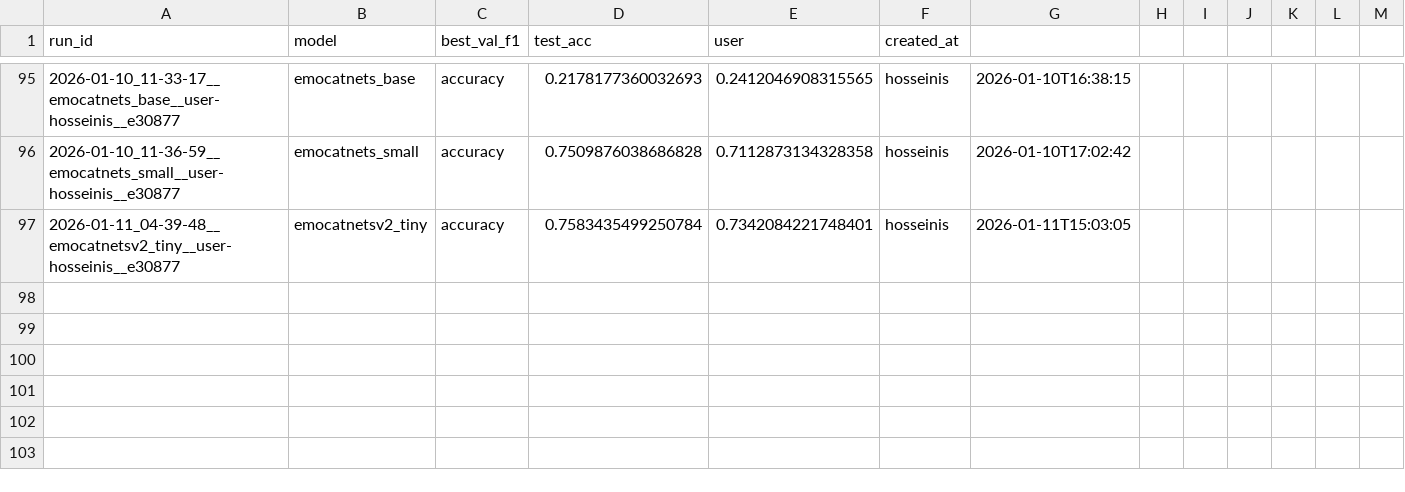
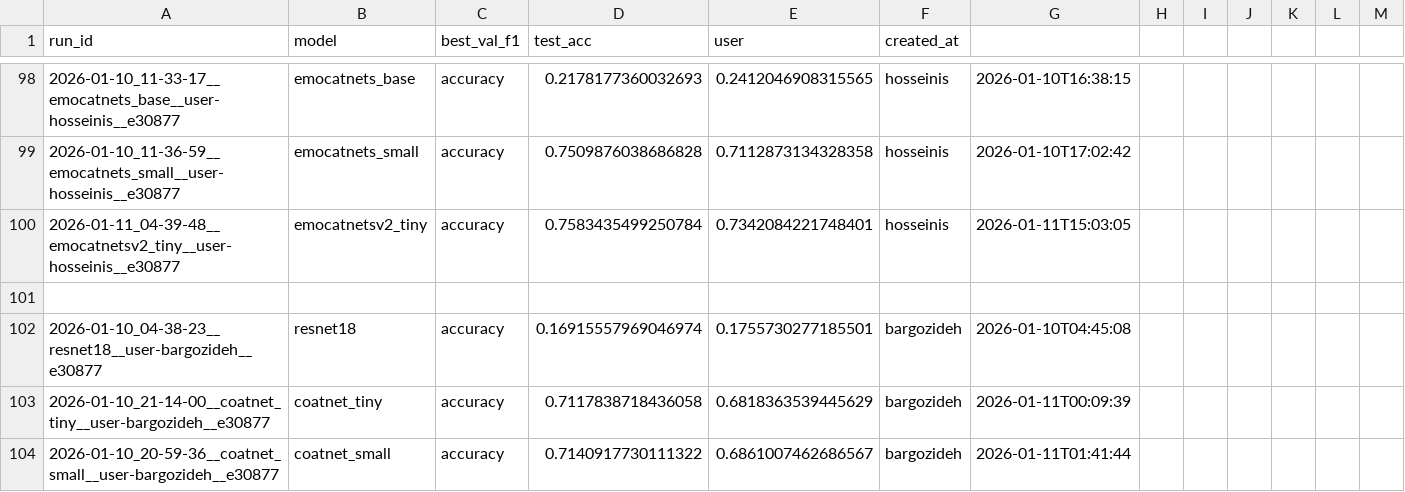
Before and after one commit to dr-ramix/vision_lab, a CSV file: training_output/runs_index.csv, drawn as a sheet; only a part is shown, gaps mark what is left out; the diff covers the shown part only.

Commit message:
runs_index.csv update

```diff
--- a/training_output/runs_index.csv
+++ b/training_output/runs_index.csv
@@ -97 +100,5 @@ run_id,model,best_val_f1,test_acc,user,created_at
 2026-01-11_04-39-48__emocatnetsv2_tiny__user-hosseinis__e30877,emocatnetsv2_tiny,accuracy,0.7583435499250784,0.7342084221748401,hosseinis,2026-01-11T15:03:05
+
+2026-01-10_04-38-23__resnet18__user-bargozideh__e30877,resnet18,accuracy,0.16915557969046974,0.1755730277185501,bargozideh,2026-01-10T04:45:08
+2026-01-10_21-14-00__coatnet_tiny__user-bargozideh__e30877,coatnet_tiny,accuracy,0.7117838718436058,0.6818363539445629,bargozideh,2026-01-11T00:09:39
+2026-01-10_20-59-36__coatnet_small__user-bargozideh__e30877,coatnet_small,accuracy,0.7140917730111322,0.6861007462686567,bargozideh,2026-01-11T01:41:44
```
Also changed, not shown: 7 added rows and 7 edited cells elsewhere in this file.
